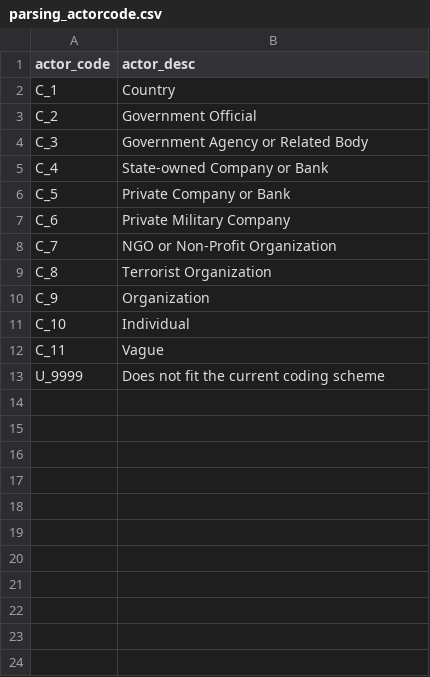
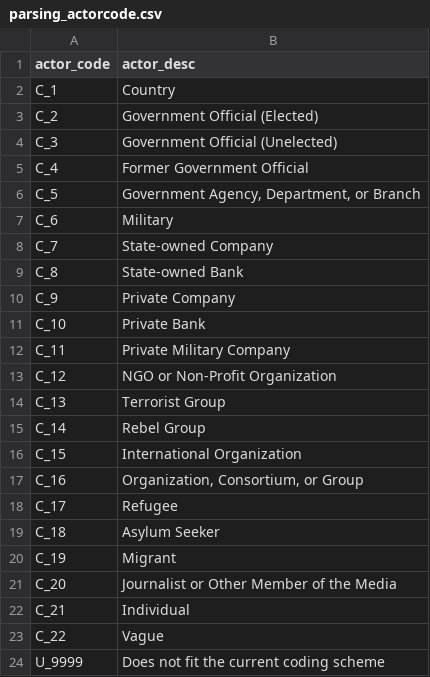
Before and after one commit to wmgeolab/scope, a CSV file: resources/domain/parsing_actorcode.csv, drawn as a sheet.

Commit message:
updated actorcode, actorrole

```diff
--- a/resources/domain/parsing_actorcode.csv
+++ b/resources/domain/parsing_actorcode.csv
@@ -2,12 +2,23 @@ actor_code,actor_desc
 C_1,Country
-C_2,Government Official
-C_3,Government Agency or Related Body
-C_4,State-owned Company or Bank
-C_5,Private Company or Bank
-C_6,Private Military Company
-C_7,NGO or Non-Profit Organization
-C_8,Terrorist Organization
-C_9,Organization
-C_10,Individual
-C_11,Vague
+C_2,Government Official (Elected)
+C_3,Government Official (Unelected)
+C_4,Former Government Official
+C_5,"Government Agency, Department, or Branch "
+C_6,Military
+C_7,State-owned Company
+C_8,State-owned Bank
+C_9,Private Company
+C_10,Private Bank
+C_11,Private Military Company
+C_12,NGO or Non-Profit Organization
+C_13,Terrorist Group
+C_14,Rebel Group
+C_15,International Organization
+C_16,"Organization, Consortium, or Group"
+C_17,Refugee
+C_18,Asylum Seeker
+C_19,Migrant
+C_20,Journalist or Other Member of the Media
+C_21,Individual
+C_22,Vague
 U_9999,Does not fit the current coding scheme
```
Also changed, not shown: resources/domain/parsing_actorrolecode.csv, 3 other files.
